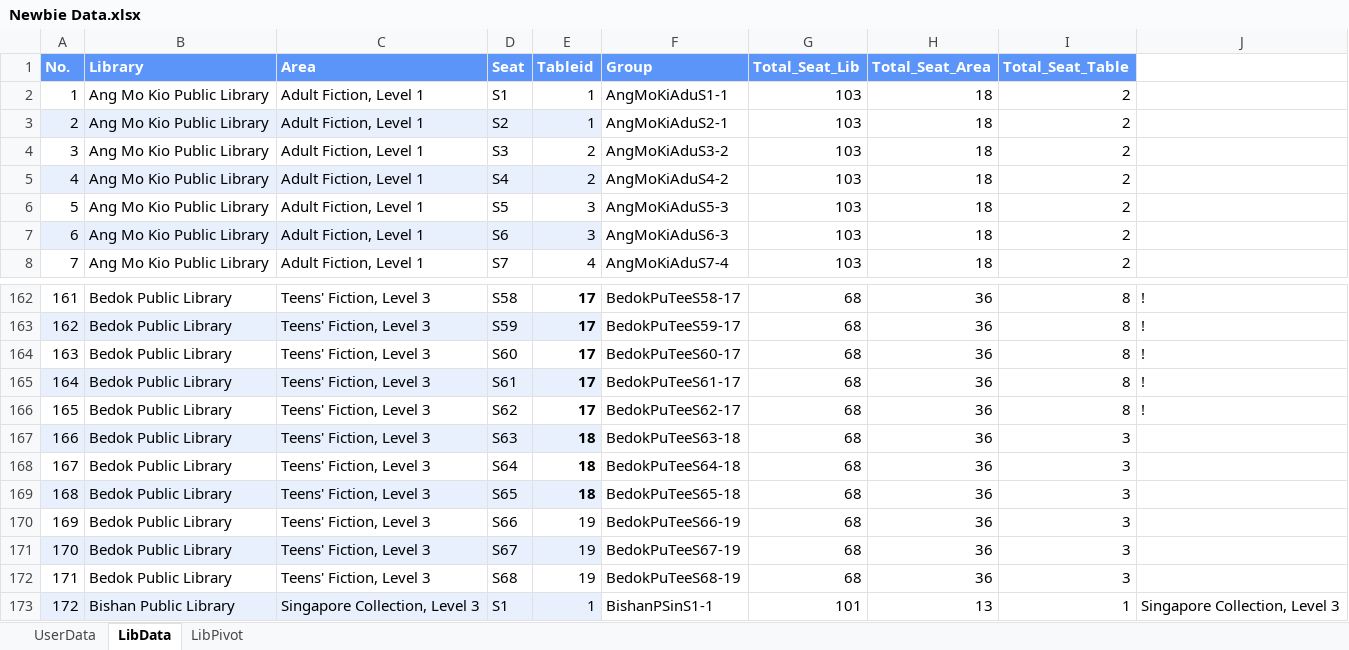
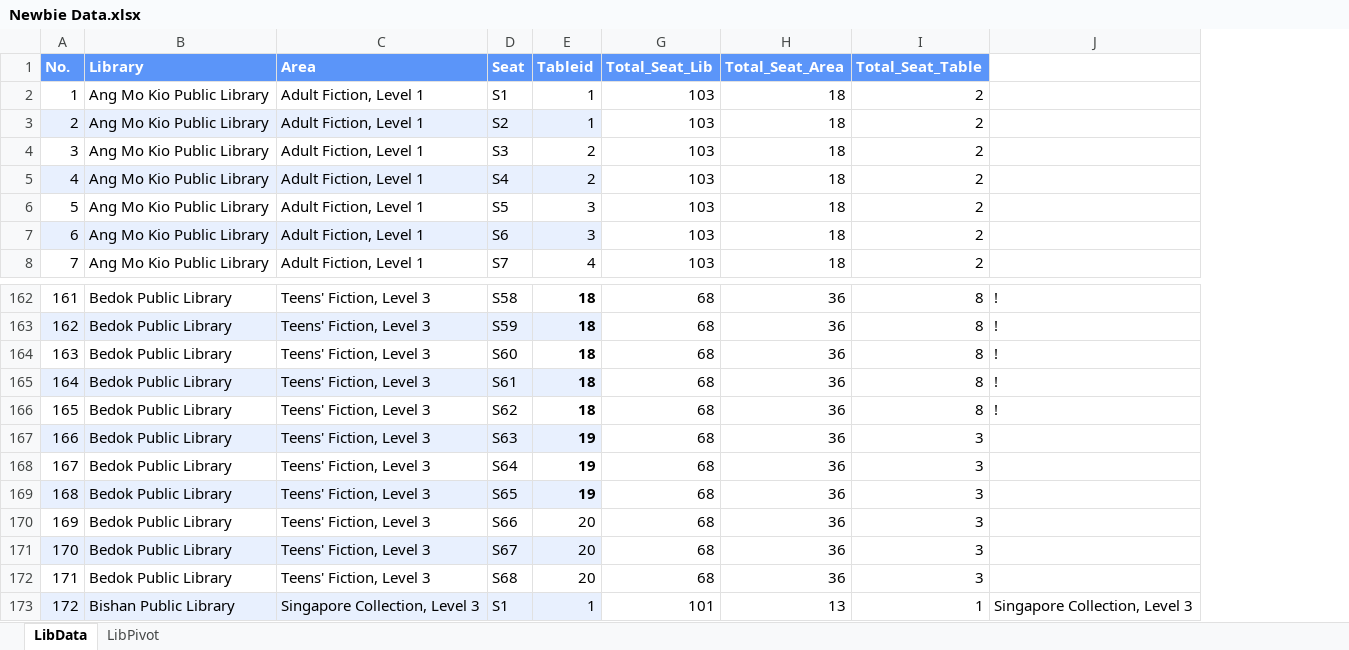
Before and after one commit to Hendyley/RPA_NLP_LIB_SEATBOOKING, an Excel workbook: Data/Newbie Data.xlsx, sheet LibData, drawn as a sheet; only a part is shown, gaps mark what is left out; values as stored, in another font and other column widths than the file's, no borders; table styles not drawn; the diff covers the shown part only; the diff names each change by its address in the sheet, - before the commit and + after, or states it on an @@ line.

```diff
--- a/Data/Newbie Data.xlsx (sheet LibData)
+++ b/Data/Newbie Data.xlsx (sheet LibData)
-sheet tab: UserData
@@ column F (Group) hidden, rows 2-8: AngMoKiAduS1-1 | AngMoKiAduS2-1 | AngMoKiAduS3-2 | AngMoKiAduS4-2 | AngMoKiAduS5-3 | AngMoKiAduS6-3 | AngMoKiAduS7-4; rows 162-173: BedokPuTeeS58-17 | BedokPuTeeS59-17 | BedokPuTeeS60-17 | BedokPuTeeS61-17 | BedokPuTeeS62-17 | BedokPuTeeS63-18 | BedokPuTeeS64-18 | BedokPuTeeS65-18 | BedokPuTeeS66-19 | BedokPuTeeS67-19 | BedokPuTeeS68-19 | BishanPSinS1-1 @@
-E162:E166 (Tableid): 17
+E162:E166 (Tableid): 18
-E167:E169 (Tableid): 18
+E167:E169 (Tableid): 19
-E170:E172 (Tableid): 19
+E170:E172 (Tableid): 20
```
Also changed, not shown: 28 edited cells elsewhere in this sheet, sheet LibPivot, hidden cells, 18 other files.
